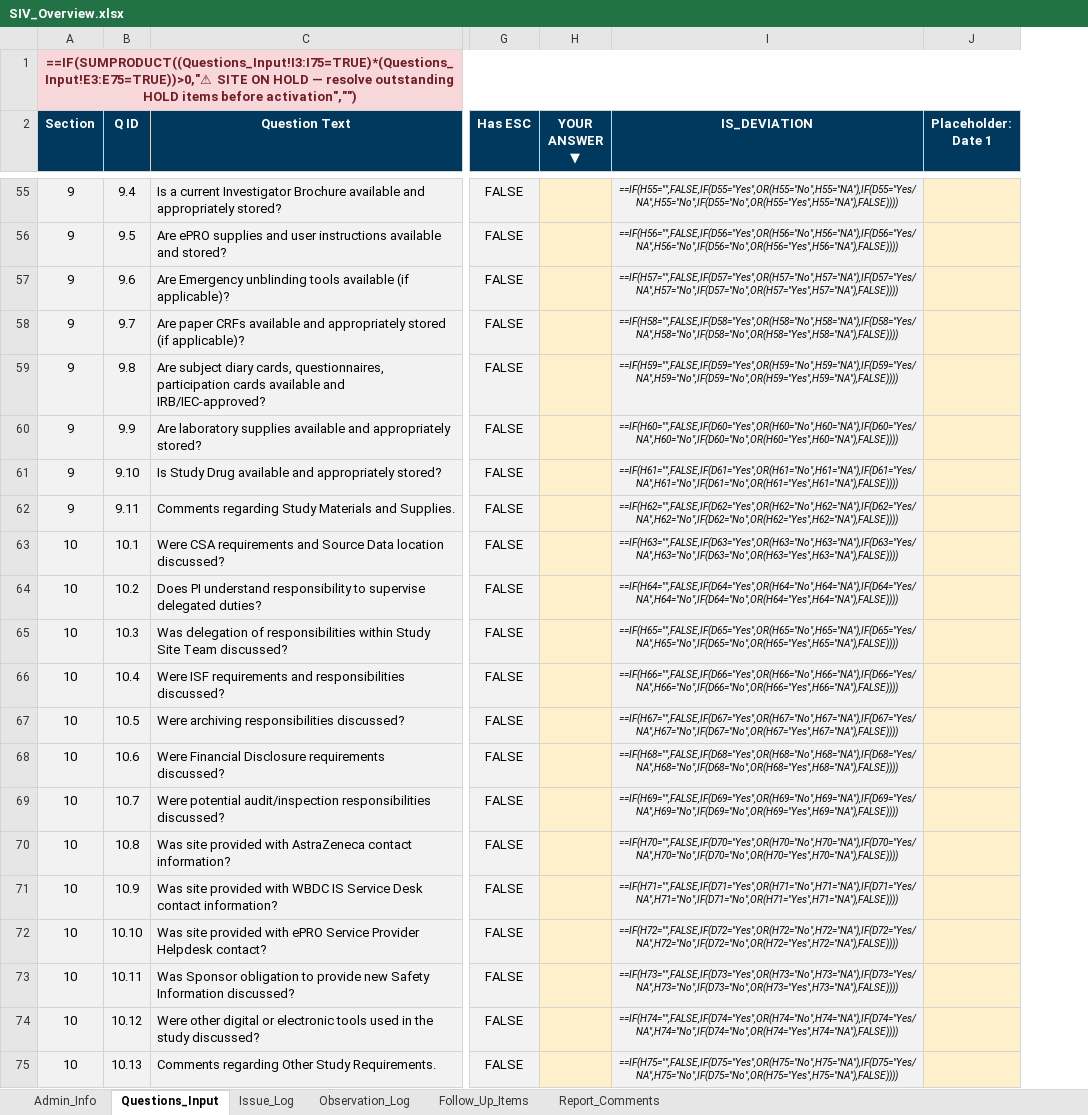
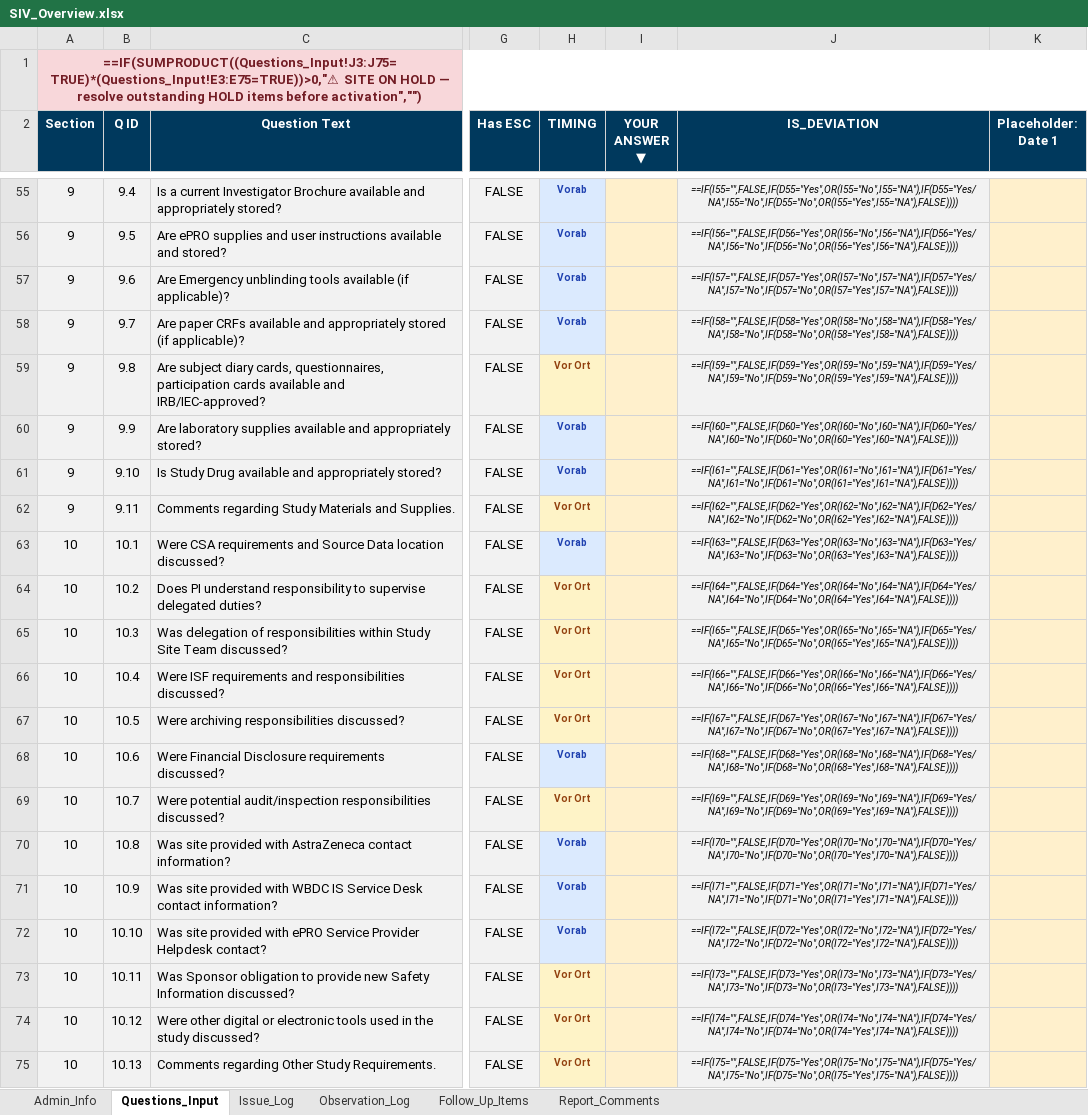
Before and after one commit to benedictcberg-hue/Ben, an Excel workbook: SIV_Overview.xlsx, sheet Questions_Input, drawn as a sheet; only a part is shown, gaps mark what is left out; values as stored, in another font and other column widths than the file's, no borders; formulas without a stored value are shown as written; conditional formats not drawn; addresses are those after the commit; the diff covers the shown part only; the diff names each change by its address in the sheet, - before the commit and + after, or states it on an @@ line.

```diff
--- a/SIV_Overview.xlsx (sheet Questions_Input)
+++ b/SIV_Overview.xlsx (sheet Questions_Input)
+column H (TIMING), rows 55-75: Vorab | Vorab | Vorab | Vorab | Vor Ort | Vorab | Vorab | Vor Ort | Vorab | Vor Ort | Vor Ort | Vor Ort | Vor Ort | Vorab | Vor Ort | Vorab | Vorab | Vorab | Vor Ort | Vor Ort | Vor Ort
-A1 (Section): ==IF(SUMPRODUCT((Questions_Input!I3:I75=TRUE)*(Questions_Input!E3:E75=TRUE))>0,"⚠ SITE ON…
+A1 (Section): ==IF(SUMPRODUCT((Questions_Input!J3:J75=TRUE)*(Questions_Input!E3:E75=TRUE))>0,"⚠ SITE ON…
-J55 (IS_DEVIATION): ==IF(H55="",FALSE,IF(D55="Yes",OR(H55="No",H55="NA"),IF(D55="Yes/NA",H55="No",IF(D55="No",OR(H55="Yes",H55="NA"),FALSE))))
+J55 (IS_DEVIATION): ==IF(I55="",FALSE,IF(D55="Yes",OR(I55="No",I55="NA"),IF(D55="Yes/NA",I55="No",IF(D55="No",OR(I55="Yes",I55="NA"),FALSE))))
-J56 (IS_DEVIATION): ==IF(H56="",FALSE,IF(D56="Yes",OR(H56="No",H56="NA"),IF(D56="Yes/NA",H56="No",IF(D56="No",OR(H56="Yes",H56="NA"),FALSE))))
+J56 (IS_DEVIATION): ==IF(I56="",FALSE,IF(D56="Yes",OR(I56="No",I56="NA"),IF(D56="Yes/NA",I56="No",IF(D56="No",OR(I56="Yes",I56="NA"),FALSE))))
-J57 (IS_DEVIATION): ==IF(H57="",FALSE,IF(D57="Yes",OR(H57="No",H57="NA"),IF(D57="Yes/NA",H57="No",IF(D57="No",OR(H57="Yes",H57="NA"),FALSE))))
+J57 (IS_DEVIATION): ==IF(I57="",FALSE,IF(D57="Yes",OR(I57="No",I57="NA"),IF(D57="Yes/NA",I57="No",IF(D57="No",OR(I57="Yes",I57="NA"),FALSE))))
-J58 (IS_DEVIATION): ==IF(H58="",FALSE,IF(D58="Yes",OR(H58="No",H58="NA"),IF(D58="Yes/NA",H58="No",IF(D58="No",OR(H58="Yes",H58="NA"),FALSE))))
+J58 (IS_DEVIATION): ==IF(I58="",FALSE,IF(D58="Yes",OR(I58="No",I58="NA"),IF(D58="Yes/NA",I58="No",IF(D58="No",OR(I58="Yes",I58="NA"),FALSE))))
-J59 (IS_DEVIATION): ==IF(H59="",FALSE,IF(D59="Yes",OR(H59="No",H59="NA"),IF(D59="Yes/NA",H59="No",IF(D59="No",OR(H59="Yes",H59="NA"),FALSE))))
+J59 (IS_DEVIATION): ==IF(I59="",FALSE,IF(D59="Yes",OR(I59="No",I59="NA"),IF(D59="Yes/NA",I59="No",IF(D59="No",OR(I59="Yes",I59="NA"),FALSE))))
-J60 (IS_DEVIATION): ==IF(H60="",FALSE,IF(D60="Yes",OR(H60="No",H60="NA"),IF(D60="Yes/NA",H60="No",IF(D60="No",OR(H60="Yes",H60="NA"),FALSE))))
+J60 (IS_DEVIATION): ==IF(I60="",FALSE,IF(D60="Yes",OR(I60="No",I60="NA"),IF(D60="Yes/NA",I60="No",IF(D60="No",OR(I60="Yes",I60="NA"),FALSE))))
-J61 (IS_DEVIATION): ==IF(H61="",FALSE,IF(D61="Yes",OR(H61="No",H61="NA"),IF(D61="Yes/NA",H61="No",IF(D61="No",OR(H61="Yes",H61="NA"),FALSE))))
+J61 (IS_DEVIATION): ==IF(I61="",FALSE,IF(D61="Yes",OR(I61="No",I61="NA"),IF(D61="Yes/NA",I61="No",IF(D61="No",OR(I61="Yes",I61="NA"),FALSE))))
-J62 (IS_DEVIATION): ==IF(H62="",FALSE,IF(D62="Yes",OR(H62="No",H62="NA"),IF(D62="Yes/NA",H62="No",IF(D62="No",OR(H62="Yes",H62="NA"),FALSE))))
+J62 (IS_DEVIATION): ==IF(I62="",FALSE,IF(D62="Yes",OR(I62="No",I62="NA"),IF(D62="Yes/NA",I62="No",IF(D62="No",OR(I62="Yes",I62="NA"),FALSE))))
-J63 (IS_DEVIATION): ==IF(H63="",FALSE,IF(D63="Yes",OR(H63="No",H63="NA"),IF(D63="Yes/NA",H63="No",IF(D63="No",OR(H63="Yes",H63="NA"),FALSE))))
+J63 (IS_DEVIATION): ==IF(I63="",FALSE,IF(D63="Yes",OR(I63="No",I63="NA"),IF(D63="Yes/NA",I63="No",IF(D63="No",OR(I63="Yes",I63="NA"),FALSE))))
-J64 (IS_DEVIATION): ==IF(H64="",FALSE,IF(D64="Yes",OR(H64="No",H64="NA"),IF(D64="Yes/NA",H64="No",IF(D64="No",OR(H64="Yes",H64="NA"),FALSE))))
+J64 (IS_DEVIATION): ==IF(I64="",FALSE,IF(D64="Yes",OR(I64="No",I64="NA"),IF(D64="Yes/NA",I64="No",IF(D64="No",OR(I64="Yes",I64="NA"),FALSE))))
-J65 (IS_DEVIATION): ==IF(H65="",FALSE,IF(D65="Yes",OR(H65="No",H65="NA"),IF(D65="Yes/NA",H65="No",IF(D65="No",OR(H65="Yes",H65="NA"),FALSE))))
+J65 (IS_DEVIATION): ==IF(I65="",FALSE,IF(D65="Yes",OR(I65="No",I65="NA"),IF(D65="Yes/NA",I65="No",IF(D65="No",OR(I65="Yes",I65="NA"),FALSE))))
-J66 (IS_DEVIATION): ==IF(H66="",FALSE,IF(D66="Yes",OR(H66="No",H66="NA"),IF(D66="Yes/NA",H66="No",IF(D66="No",OR(H66="Yes",H66="NA"),FALSE))))
+J66 (IS_DEVIATION): ==IF(I66="",FALSE,IF(D66="Yes",OR(I66="No",I66="NA"),IF(D66="Yes/NA",I66="No",IF(D66="No",OR(I66="Yes",I66="NA"),FALSE))))
-J67 (IS_DEVIATION): ==IF(H67="",FALSE,IF(D67="Yes",OR(H67="No",H67="NA"),IF(D67="Yes/NA",H67="No",IF(D67="No",OR(H67="Yes",H67="NA"),FALSE))))
+J67 (IS_DEVIATION): ==IF(I67="",FALSE,IF(D67="Yes",OR(I67="No",I67="NA"),IF(D67="Yes/NA",I67="No",IF(D67="No",OR(I67="Yes",I67="NA"),FALSE))))
-J68 (IS_DEVIATION): ==IF(H68="",FALSE,IF(D68="Yes",OR(H68="No",H68="NA"),IF(D68="Yes/NA",H68="No",IF(D68="No",OR(H68="Yes",H68="NA"),FALSE))))
+J68 (IS_DEVIATION): ==IF(I68="",FALSE,IF(D68="Yes",OR(I68="No",I68="NA"),IF(D68="Yes/NA",I68="No",IF(D68="No",OR(I68="Yes",I68="NA"),FALSE))))
-J69 (IS_DEVIATION): ==IF(H69="",FALSE,IF(D69="Yes",OR(H69="No",H69="NA"),IF(D69="Yes/NA",H69="No",IF(D69="No",OR(H69="Yes",H69="NA"),FALSE))))
+J69 (IS_DEVIATION): ==IF(I69="",FALSE,IF(D69="Yes",OR(I69="No",I69="NA"),IF(D69="Yes/NA",I69="No",IF(D69="No",OR(I69="Yes",I69="NA"),FALSE))))
-J70 (IS_DEVIATION): ==IF(H70="",FALSE,IF(D70="Yes",OR(H70="No",H70="NA"),IF(D70="Yes/NA",H70="No",IF(D70="No",OR(H70="Yes",H70="NA"),FALSE))))
+J70 (IS_DEVIATION): ==IF(I70="",FALSE,IF(D70="Yes",OR(I70="No",I70="NA"),IF(D70="Yes/NA",I70="No",IF(D70="No",OR(I70="Yes",I70="NA"),FALSE))))
-J71 (IS_DEVIATION): ==IF(H71="",FALSE,IF(D71="Yes",OR(H71="No",H71="NA"),IF(D71="Yes/NA",H71="No",IF(D71="No",OR(H71="Yes",H71="NA"),FALSE))))
+J71 (IS_DEVIATION): ==IF(I71="",FALSE,IF(D71="Yes",OR(I71="No",I71="NA"),IF(D71="Yes/NA",I71="No",IF(D71="No",OR(I71="Yes",I71="NA"),FALSE))))
-J72 (IS_DEVIATION): ==IF(H72="",FALSE,IF(D72="Yes",OR(H72="No",H72="NA"),IF(D72="Yes/NA",H72="No",IF(D72="No",OR(H72="Yes",H72="NA"),FALSE))))
+J72 (IS_DEVIATION): ==IF(I72="",FALSE,IF(D72="Yes",OR(I72="No",I72="NA"),IF(D72="Yes/NA",I72="No",IF(D72="No",OR(I72="Yes",I72="NA"),FALSE))))
-J73 (IS_DEVIATION): ==IF(H73="",FALSE,IF(D73="Yes",OR(H73="No",H73="NA"),IF(D73="Yes/NA",H73="No",IF(D73="No",OR(H73="Yes",H73="NA"),FALSE))))
+J73 (IS_DEVIATION): ==IF(I73="",FALSE,IF(D73="Yes",OR(I73="No",I73="NA"),IF(D73="Yes/NA",I73="No",IF(D73="No",OR(I73="Yes",I73="NA"),FALSE))))
-J74 (IS_DEVIATION): ==IF(H74="",FALSE,IF(D74="Yes",OR(H74="No",H74="NA"),IF(D74="Yes/NA",H74="No",IF(D74="No",OR(H74="Yes",H74="NA"),FALSE))))
+J74 (IS_DEVIATION): ==IF(I74="",FALSE,IF(D74="Yes",OR(I74="No",I74="NA"),IF(D74="Yes/NA",I74="No",IF(D74="No",OR(I74="Yes",I74="NA"),FALSE))))
-J75 (IS_DEVIATION): ==IF(H75="",FALSE,IF(D75="Yes",OR(H75="No",H75="NA"),IF(D75="Yes/NA",H75="No",IF(D75="No",OR(H75="Yes",H75="NA"),FALSE))))
+J75 (IS_DEVIATION): ==IF(I75="",FALSE,IF(D75="Yes",OR(I75="No",I75="NA"),IF(D75="Yes/NA",I75="No",IF(D75="No",OR(I75="Yes",I75="NA"),FALSE))))
```
Also changed, not shown: 52 edited cells elsewhere in this sheet, sheet Report_Comments, sheet Admin_Info, 11 other files.
